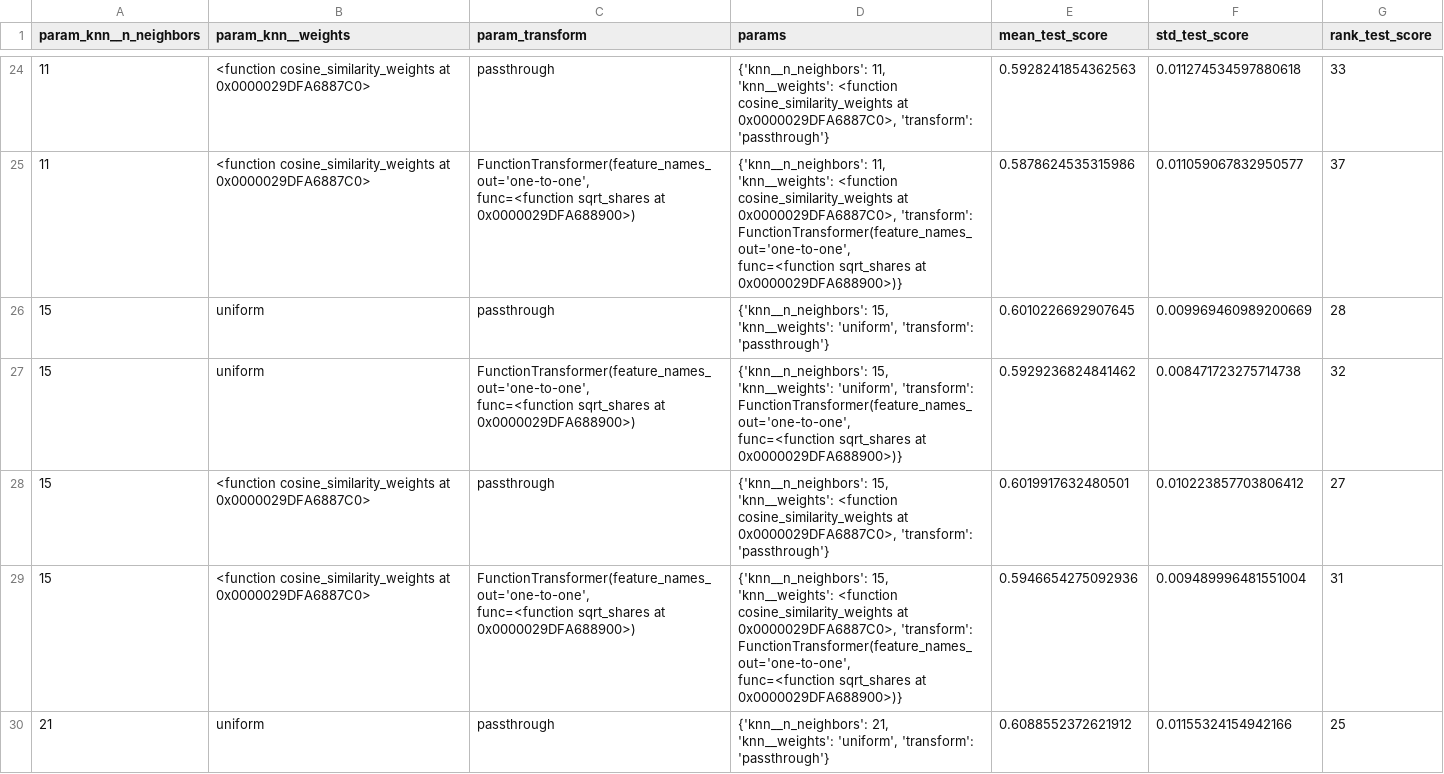
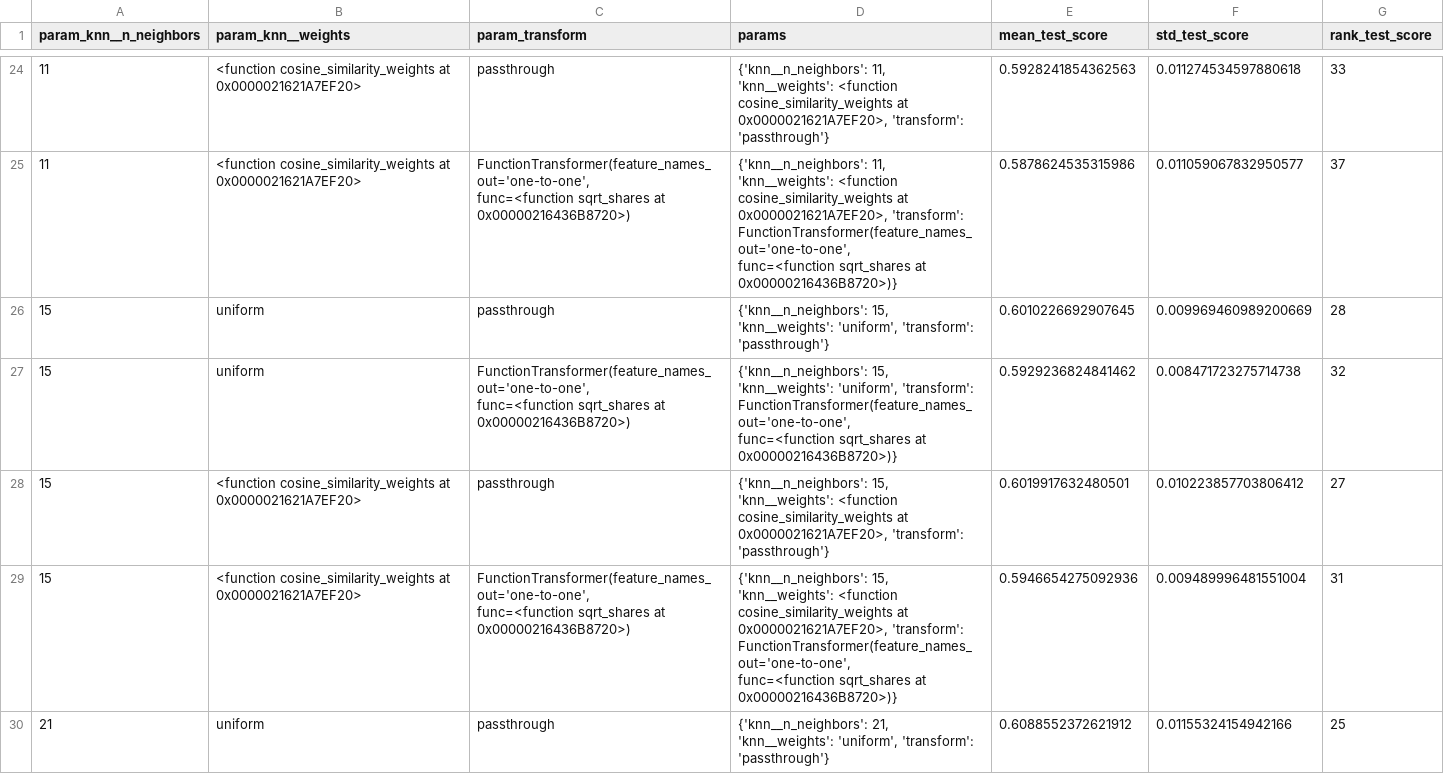
Before and after one commit to CandelaCG04/NLP_Detecting-Censorship-Associated-Topics, a CSV file: datasets/topics/classification_24topics/knn_cv_results.csv, drawn as a sheet; only a part is shown, gaps mark what is left out; the diff covers the shown part only.

```diff
--- a/datasets/topics/classification_24topics/knn_cv_results.csv
+++ b/datasets/topics/classification_24topics/knn_cv_results.csv
@@ -46,13 +46,13 @@ param_knn__n_neighbors,param_knn__weights,param_transform,params,mean_test_score
-11,<function cosine_similarity_weights at 0x0000029DFA6887C0>,passthrough,"{'knn__n_neighbors': 11, 'knn__weights': <function cosine_similarity_weights at 0x0000029DFA6887C0>, 'transform': 'passthrough'}",0.5928241854362563,0.011274534597880618,33
-11,<function cosine_similarity_weights at 0x0000029DFA6887C0>,"FunctionTransformer(feature_names_out='one-to-one',
-                    func=<function sqrt_shares at 0x0000029DFA688900>)","{'knn__n_neighbors': 11, 'knn__weights': <function cosine_similarity_weights at 0x0000029DFA6887C0>, 'transform': FunctionTransformer(feature_names_out='one-to-one',
-                    func=<function sqrt_shares at 0x0000029DFA688900>)}",0.5878624535315986,0.011059067832950577,37
+11,<function cosine_similarity_weights at 0x0000021621A7EF20>,passthrough,"{'knn__n_neighbors': 11, 'knn__weights': <function cosine_similarity_weights at 0x0000021621A7EF20>, 'transform': 'passthrough'}",0.5928241854362563,0.011274534597880618,33
+11,<function cosine_similarity_weights at 0x0000021621A7EF20>,"FunctionTransformer(feature_names_out='one-to-one',
+                    func=<function sqrt_shares at 0x00000216436B8720>)","{'knn__n_neighbors': 11, 'knn__weights': <function cosine_similarity_weights at 0x0000021621A7EF20>, 'transform': FunctionTransformer(feature_names_out='one-to-one',
+                    func=<function sqrt_shares at 0x00000216436B8720>)}",0.5878624535315986,0.011059067832950577,37
 15,uniform,passthrough,"{'knn__n_neighbors': 15, 'knn__weights': 'uniform', 'transform': 'passthrough'}",0.6010226692907645,0.009969460989200669,28
-15,uniform,"FunctionTransformer(feature_names_out='one-to-one',
-                    func=<function sqrt_shares at 0x0000029DFA688900>)","{'knn__n_neighbors': 15, 'knn__weights': 'uniform', 'transform': FunctionTransformer(feature_names_out='one-to-one',
-                    func=<function sqrt_shares at 0x0000029DFA688900>)}",0.5929236824841462,0.008471723275714738,32
-15,<function cosine_similarity_weights at 0x0000029DFA6887C0>,passthrough,"{'knn__n_neighbors': 15, 'knn__weights': <function cosine_similarity_weights at 0x0000029DFA6887C0>, 'transform': 'passthrough'}",0.6019917632480501,0.010223857703806412,27
-15,<function cosine_similarity_weights at 0x0000029DFA6887C0>,"FunctionTransformer(feature_names_out='one-to-one',
-                    func=<function sqrt_shares at 0x0000029DFA688900>)","{'knn__n_neighbors': 15, 'knn__weights': <function cosine_similarity_weights at 0x0000029DFA6887C0>, 'transform': FunctionTransformer(feature_names_out='one-to-one',
-                    func=<function sqrt_shares at 0x0000029DFA688900>)}",0.5946654275092936,0.009489996481551004,31
+15,uniform,"FunctionTransformer(feature_names_out='one-to-one',
+                    func=<function sqrt_shares at 0x00000216436B8720>)","{'knn__n_neighbors': 15, 'knn__weights': 'uniform', 'transform': FunctionTransformer(feature_names_out='one-to-one',
+                    func=<function sqrt_shares at 0x00000216436B8720>)}",0.5929236824841462,0.008471723275714738,32
+15,<function cosine_similarity_weights at 0x0000021621A7EF20>,passthrough,"{'knn__n_neighbors': 15, 'knn__weights': <function cosine_similarity_weights at 0x0000021621A7EF20>, 'transform': 'passthrough'}",0.6019917632480501,0.010223857703806412,27
+15,<function cosine_similarity_weights at 0x0000021621A7EF20>,"FunctionTransformer(feature_names_out='one-to-one',
+                    func=<function sqrt_shares at 0x00000216436B8720>)","{'knn__n_neighbors': 15, 'knn__weights': <function cosine_similarity_weights at 0x0000021621A7EF20>, 'transform': FunctionTransformer(feature_names_out='one-to-one',
+                    func=<function sqrt_shares at 0x00000216436B8720>)}",0.5946654275092936,0.009489996481551004,31
 21,uniform,passthrough,"{'knn__n_neighbors': 21, 'knn__weights': 'uniform', 'transform': 'passthrough'}",0.6088552372621912,0.01155324154942166,25
```
Also changed, not shown: 86 edited cells elsewhere in this file, datasets/topics/classification_24topics/best_params.csv, datasets/topics/classification_24topics/logreg_cv_results.csv, 42 other files.
